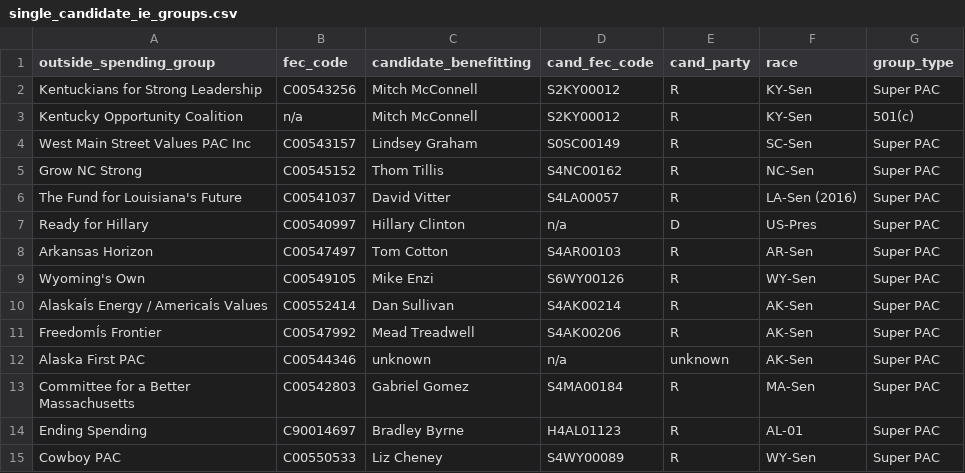
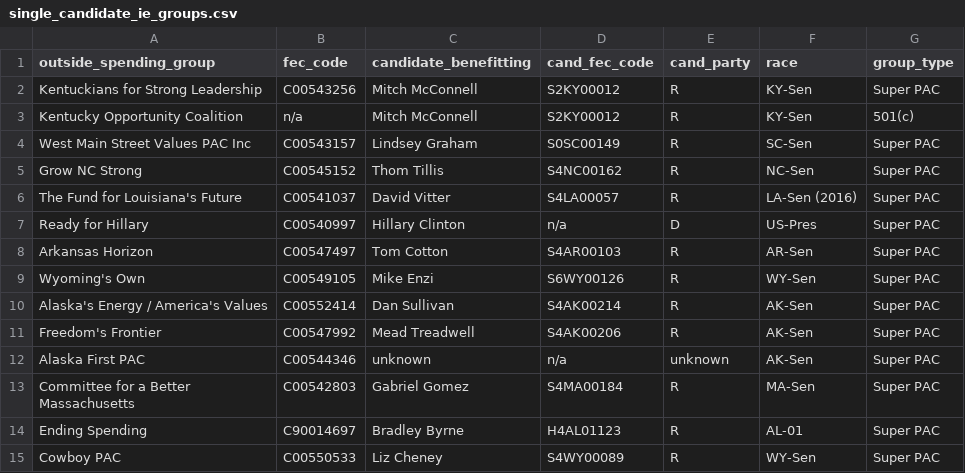
Before and after one commit to andymayers/single_candidate_ie_groups, a CSV file: single_candidate_ie_groups.csv, drawn as a sheet; the diff names each change by its address in the sheet, - before the commit and + after, or states it on an @@ line.

Commit message:
fixed a few messed up apostrophes

```diff
--- a/single_candidate_ie_groups.csv
+++ b/single_candidate_ie_groups.csv
-A10 (outside_spending_group): AlaskaÍs Energy / AmericaÍs Values
+A10 (outside_spending_group): Alaska's Energy / America's Values
-A11 (outside_spending_group): FreedomÍs Frontier
+A11 (outside_spending_group): Freedom's Frontier
```
